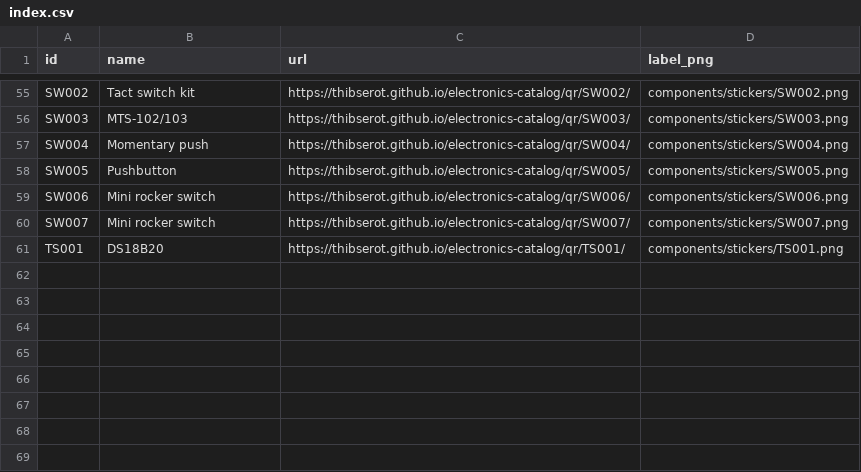
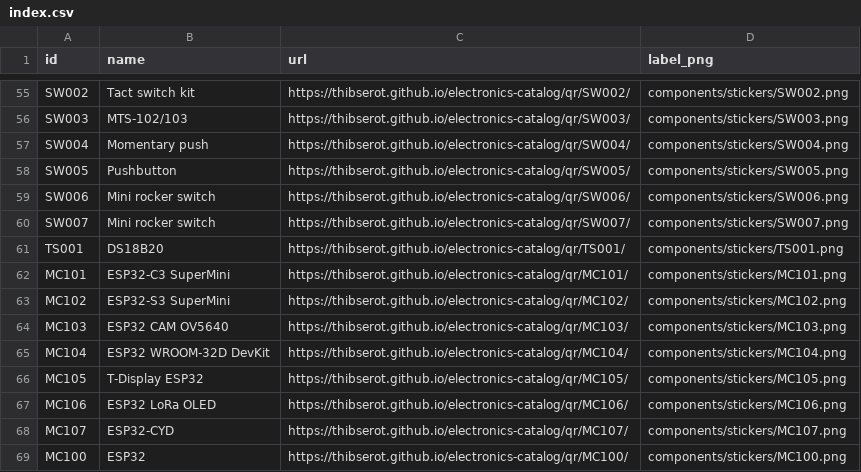
Before and after one commit to thibserot/electronics-catalog, a CSV file: docs/components/stickers/index.csv, drawn as a sheet; only a part is shown, gaps mark what is left out.

```diff
--- a/docs/components/stickers/index.csv
+++ b/docs/components/stickers/index.csv
@@ -61 +61,9 @@ SW007,Mini rocker switch,https://thibserot.github.io/electronics-catalog/qr/SW00
 TS001,DS18B20,https://thibserot.github.io/electronics-catalog/qr/TS001/,components/stickers/TS001.png
+MC101,ESP32-C3 SuperMini,https://thibserot.github.io/electronics-catalog/qr/MC101/,components/stickers/MC101.png
+MC102,ESP32-S3 SuperMini,https://thibserot.github.io/electronics-catalog/qr/MC102/,components/stickers/MC102.png
+MC103,ESP32 CAM OV5640,https://thibserot.github.io/electronics-catalog/qr/MC103/,components/stickers/MC103.png
+MC104,ESP32 WROOM-32D DevKit,https://thibserot.github.io/electronics-catalog/qr/MC104/,components/stickers/MC104.png
+MC105,T-Display ESP32,https://thibserot.github.io/electronics-catalog/qr/MC105/,components/stickers/MC105.png
+MC106,ESP32 LoRa OLED,https://thibserot.github.io/electronics-catalog/qr/MC106/,components/stickers/MC106.png
+MC107,ESP32-CYD,https://thibserot.github.io/electronics-catalog/qr/MC107/,components/stickers/MC107.png
+MC100,ESP32,https://thibserot.github.io/electronics-catalog/qr/MC100/,components/stickers/MC100.png
```
Also changed, not shown: docs/components/stickers/sheet_positions.csv, docs/components/stickers/sheets.csv, 40 other files.
